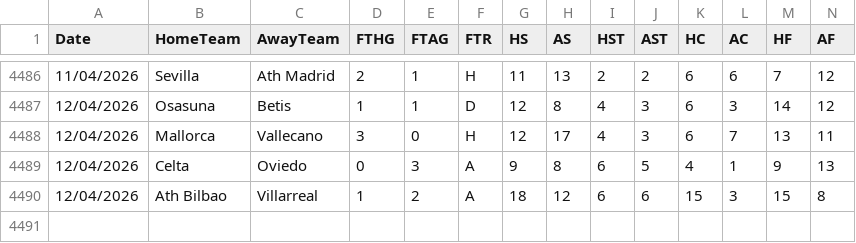
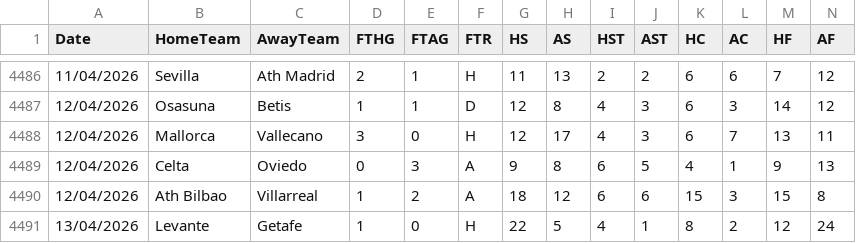
Before and after one commit to momosamir007-hash/Edge90-Analytics, a CSV file: data/LL_Master.csv, drawn as a sheet; only a part is shown, gaps mark what is left out; rows hold the shown columns only; the diff names each change by its address in the sheet, - before the commit and + after, or states it on an @@ line.

```diff
--- a/data/LL_Master.csv
+++ b/data/LL_Master.csv
+row 4491: 13/04/2026 | Levante | Getafe | 1 | 0 | H | 22 | 5 | 4 | 1 | 8 | 2 | 12 | 24
```
Also changed, not shown: data/PL_Master.csv, data/SA_Master.csv.
